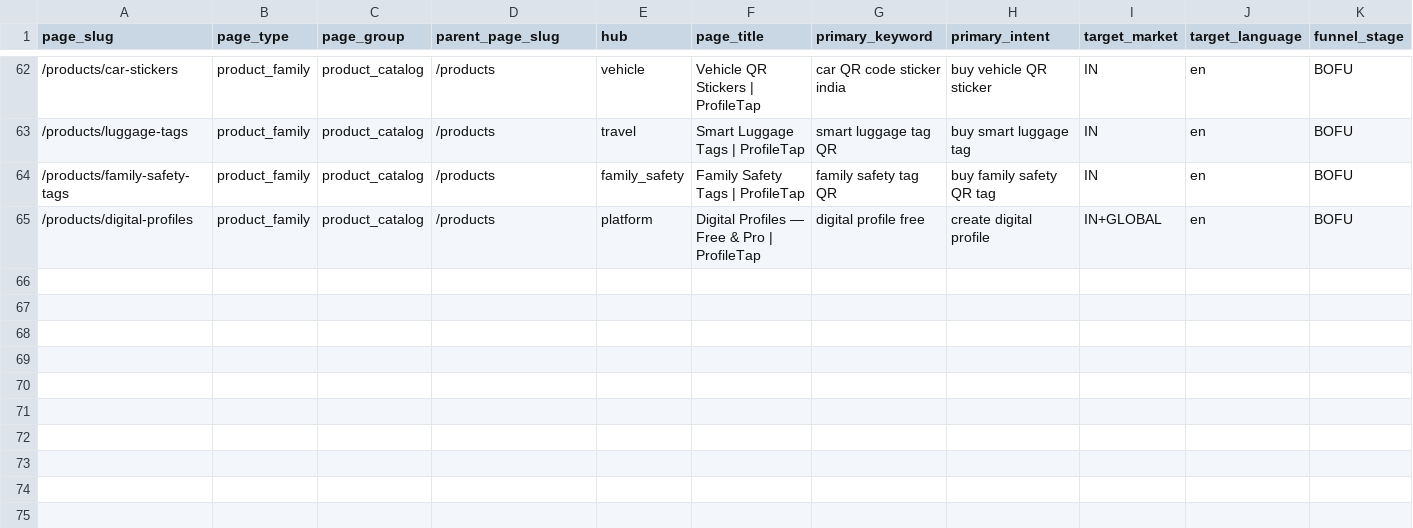
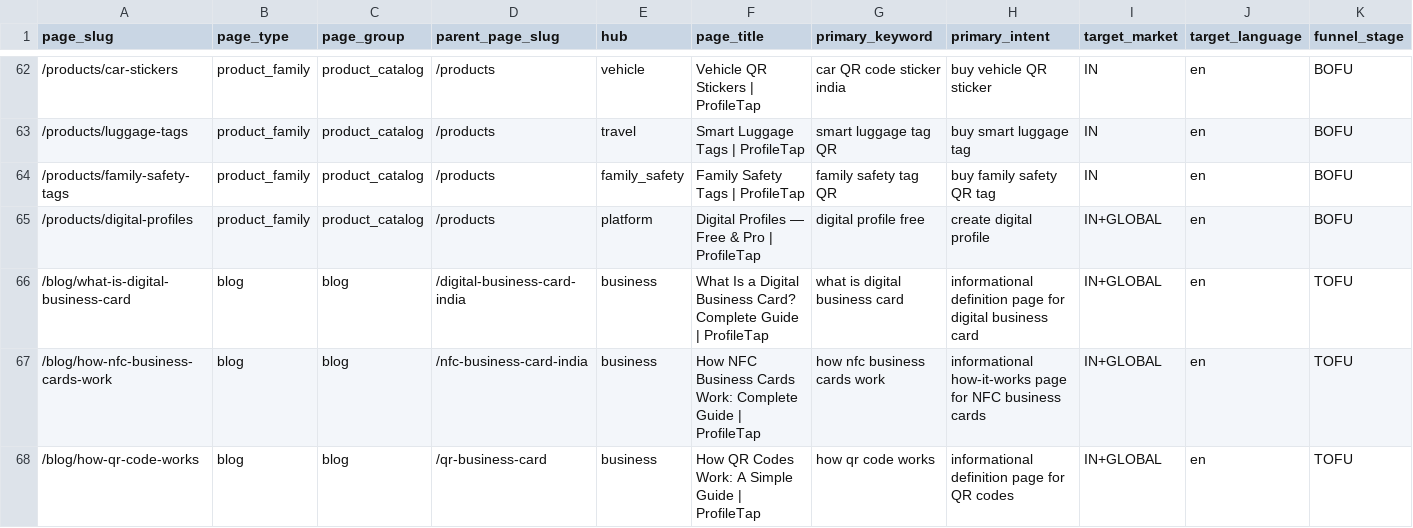
Before and after one commit to vedantacore-admin/profiletap-seo-os, a CSV file: data/pages/page_master.csv, drawn as a sheet; only a part is shown, gaps mark what is left out; rows hold the shown columns only; the diff names each change by its address in the sheet, - before the commit and + after, or states it on an @@ line.

```diff
--- a/data/pages/page_master.csv
+++ b/data/pages/page_master.csv
+row 66: /blog/what-is-digital-business-card | blog | blog | /digital-business-card-india | business | What Is a Digital Business Card? Complete Guide | ProfileTap | what is digital business card | informational definition page for digital business card | IN+GLOBAL | en | TOFU
+row 67: /blog/how-nfc-business-cards-work | blog | blog | /nfc-business-card-india | business | How NFC Business Cards Work: Complete Guide | ProfileTap | how nfc business cards work | informational how-it-works page for NFC business cards | IN+GLOBAL | en | TOFU
+row 68: /blog/how-qr-code-works | blog | blog | /qr-business-card | business | How QR Codes Work: A Simple Guide | ProfileTap | how qr code works | informational definition page for QR codes | IN+GLOBAL | en | TOFU
```
Also changed, not shown: data/content/content_calendar.csv, data/keywords/execution_seo_master.csv.
